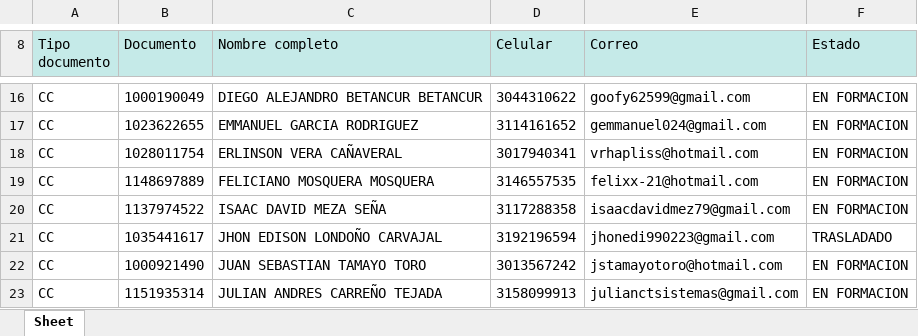
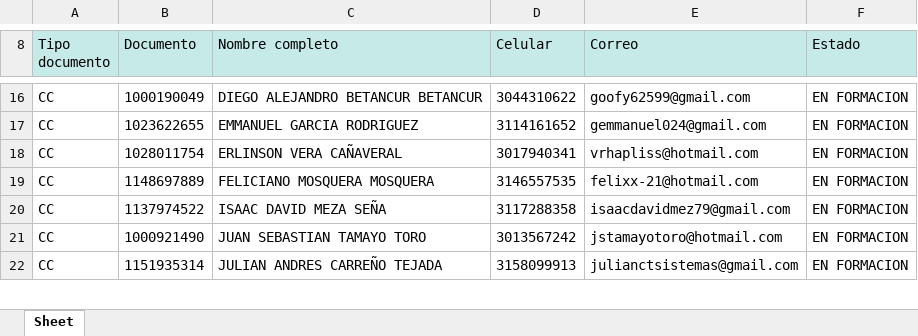
Before and after one commit to ingdanielbs/schedule, an Excel workbook: static/course-students-excel/2559206.xlsx, sheet Sheet, drawn as a sheet; only a part is shown, gaps mark what is left out; values as stored, in another font and other column widths than the file's, no borders; charts and pictures not drawn; the diff names each change by its address in the sheet, - before the commit and + after, or states it on an @@ line.

Commit message:
Fix filtering of students in generate_excel_students function

```diff
--- a/static/course-students-excel/2559206.xlsx (sheet Sheet)
+++ b/static/course-students-excel/2559206.xlsx (sheet Sheet)
-row 21: CC | 1035441617 | JHON EDISON LONDOÑO CARVAJAL | 3192196594 | jhonedi990223@gmail.com | TRASLADADO
```
Also changed, not shown: 1 other file.
